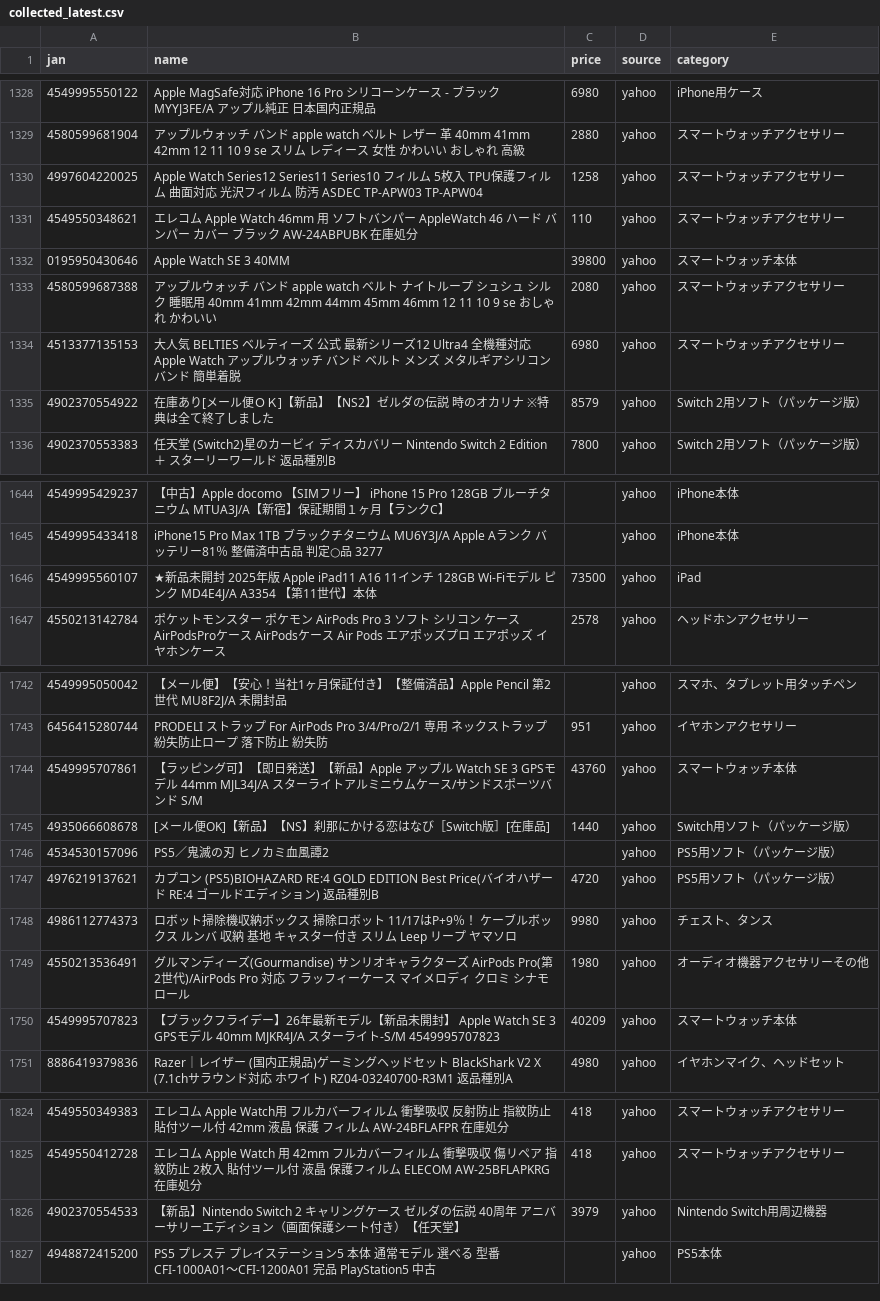
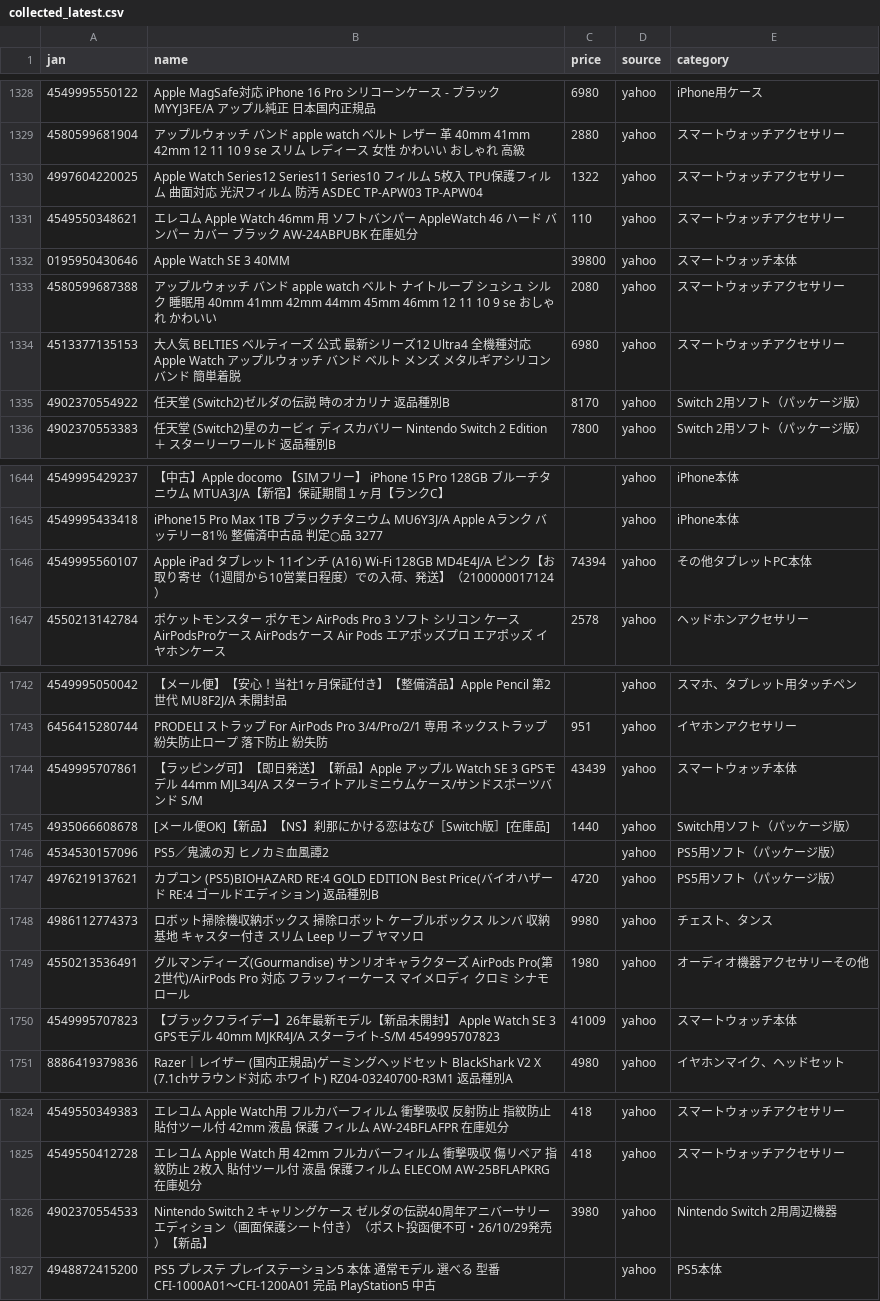
Before and after one commit to TAKUYA-1187/Claude, a CSV file: price_comparison/data/collected/collected_latest.csv, drawn as a sheet; only a part is shown, gaps mark what is left out; the diff covers the shown part only.

```diff
--- a/price_comparison/data/collected/collected_latest.csv
+++ b/price_comparison/data/collected/collected_latest.csv
@@ -1329,3 +1329,3 @@
 4580599681904,アップルウォッチ バンド apple watch ベルト レザー 革 40mm 41mm 42mm 12 11 10 9  se スリム レディース 女性 かわいい おしゃれ 高級,2880,yahoo,スマートウォッチアクセサリー
-4997604220025,Apple Watch Series12 Series11 Series10 フィルム 5枚入 TPU保護フィルム 曲面対応  光沢フィルム 防汚 ASDEC TP-APW03 TP-APW04,1258,yahoo,スマートウォッチアクセサリー
+4997604220025,Apple Watch Series12 Series11 Series10 フィルム 5枚入 TPU保護フィルム 曲面対応  光沢フィルム 防汚 ASDEC TP-APW03 TP-APW04,1322,yahoo,スマートウォッチアクセサリー
 4549550348621,エレコム Apple Watch 46mm 用 ソフトバンパー AppleWatch 46 ハード バンパー カバー ブラック  AW-24ABPUBK 在庫処分,110,yahoo,スマートウォッチアクセサリー
@@ -1334,3 +1334,3 @@
 4513377135153,大人気 BELTIES ベルティーズ 公式 最新シリーズ12 Ultra4 全機種対応 Apple Watch アップルウォッチ バンド ベルト メンズ メタルギアシリコンバンド 簡単着脱,6980,yahoo,スマートウォッチアクセサリー
-4902370554922,在庫あり[メール便ＯＫ]【新品】【NS2】ゼルダの伝説 時のオカリナ ※特典は全て終了しました,8579,yahoo,Switch 2用ソフト（パッケージ版）
+4902370554922,任天堂 (Switch2)ゼルダの伝説 時のオカリナ 返品種別B,8170,yahoo,Switch 2用ソフト（パッケージ版）
 4902370553383,任天堂 (Switch2)星のカービィ ディスカバリー Nintendo Switch 2 Edition ＋ スターリーワールド 返品種別B,7800,yahoo,Switch 2用ソフト（パッケージ版）
@@ -1645,3 +1645,3 @@
 4549995433418,iPhone15 Pro Max 1TB ブラックチタニウム MU6Y3J/A Apple Aランク バッテリー81％ 整備済中古品 判定○品 3277,,yahoo,iPhone本体
-4549995560107,★新品未開封 2025年版 Apple iPad11 A16 11インチ 128GB Wi-Fiモデル ピンク MD4E4J/A A3354 【第11世代】本体,73500,yahoo,iPad
+4549995560107,Apple iPad タブレット 11インチ (A16) Wi-Fi 128GB MD4E4J/A ピンク【お取り寄せ（1週間から10営業日程度）での入荷、発送】（2100000017124）,74394,yahoo,その他タブレットPC本体
 4550213142784,ポケットモンスター ポケモン AirPods Pro 3 ソフト シリコン ケース AirPodsProケース AirPodsケース Air Pods エアポッズプロ エアポッズ イヤホンケース,2578,yahoo,ヘッドホンアクセサリー
@@ -1743,3 +1743,3 @@
 6456415280744,PRODELI ストラップ For AirPods Pro 3/4/Pro/2/1 専用 ネックストラップ 紛失防止ロープ 落下防止 紛失防,951,yahoo,イヤホンアクセサリー
-4549995707861,【ラッピング可】【即日発送】【新品】Apple アップル Watch SE 3 GPSモデル 44mm MJL34J/A スターライトアルミニウムケース/サンドスポーツバンド S/M,43760,yahoo,スマートウォッチ本体
+4549995707861,【ラッピング可】【即日発送】【新品】Apple アップル Watch SE 3 GPSモデル 44mm MJL34J/A スターライトアルミニウムケース/サンドスポーツバンド S/M,43439,yahoo,スマートウォッチ本体
 4935066608678,[メール便OK]【新品】【NS】刹那にかける恋はなび［Switch版］[在庫品],1440,yahoo,Switch用ソフト（パッケージ版）
@@ -1747,5 +1747,5 @@
 4976219137621,カプコン (PS5)BIOHAZARD RE:4 GOLD EDITION Best Price(バイオハザード RE:4 ゴールドエディション) 返品種別B,4720,yahoo,PS5用ソフト（パッケージ版）
-4986112774373,ロボット掃除機収納ボックス 掃除ロボット 11/17はP+9％！ ケーブルボックス ルンバ 収納 基地 キャスター付き スリム Leep リープ ヤマソロ,9980,yahoo,チェスト、タンス
+4986112774373,ロボット掃除機収納ボックス 掃除ロボット ケーブルボックス ルンバ 収納 基地 キャスター付き スリム Leep リープ ヤマソロ,9980,yahoo,チェスト、タンス
 4550213536491,グルマンディーズ(Gourmandise) サンリオキャラクターズ AirPods Pro(第2世代)/AirPods Pro 対応 フラッフィーケース マイメロディ クロミ シナモロール,1980,yahoo,オーディオ機器アクセサリーその他
-4549995707823,【ブラックフライデー】26年最新モデル【新品未開封】 Apple Watch SE 3 GPSモデル 40mm MJKR4J/A スターライト-S/M 4549995707823,40209,yahoo,スマートウォッチ本体
+4549995707823,【ブラックフライデー】26年最新モデル【新品未開封】 Apple Watch SE 3 GPSモデル 40mm MJKR4J/A スターライト-S/M 4549995707823,41009,yahoo,スマートウォッチ本体
 8886419379836,Razer｜レイザー (国内正規品)ゲーミングヘッドセット BlackShark V2 X (7.1chサラウンド対応 ホワイト) RZ04-03240700-R3M1 返品種別A,4980,yahoo,イヤホンマイク、ヘッドセット
@@ -1825,3 +1825,3 @@
 4549550412728,エレコム Apple Watch 用 42mm フルカバーフィルム 衝撃吸収 傷リペア 指紋防止 2枚入 貼付ツール付 液晶 保護フィルム  ELECOM AW-25BFLAPKRG 在庫処分,418,yahoo,スマートウォッチアクセサリー
-4902370554533,【新品】Nintendo Switch 2 キャリングケース ゼルダの伝説 40周年 アニバーサリーエディション（画面保護シート付き）【任天堂】,3979,yahoo,Nintendo Switch用周辺機器
+4902370554533,Nintendo Switch 2 キャリングケース　ゼルダの伝説40周年アニバーサリーエディション（画面保護シート付き）（ポスト投函便不可・26/10/29発売）【新品】,3980,yahoo,Nintendo Switch 2用周辺機器
 4948872415200,PS5 プレステ プレイステーション5 本体 通常モデル 選べる 型番 CFI-1000A01〜CFI-1200A01 完品 PlayStation5 中古,,yahoo,PS5本体
```
Also changed, not shown: 1 added row and 61 edited cells elsewhere in this file, 1 other file.
